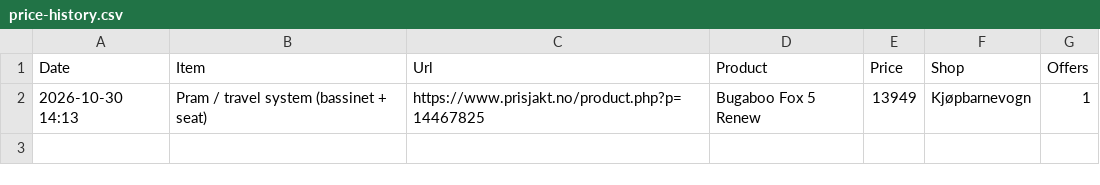
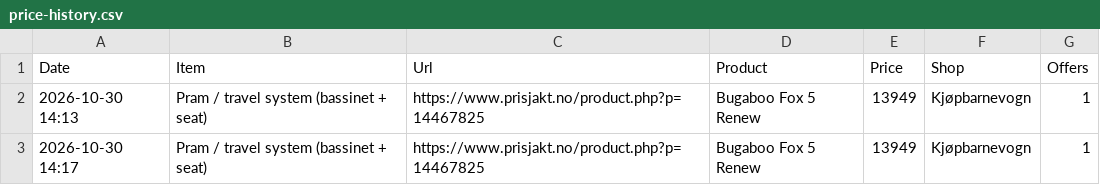
Before and after one commit to Kosarnm/Baby-equipments-price-list, a CSV file: price-history.csv, drawn as a sheet; the diff names each change by its address in the sheet, - before the commit and + after, or states it on an @@ line.

```diff
--- a/price-history.csv
+++ b/price-history.csv
+row 3: 2026-10-30 14:17 | Pram / travel system (bassinet + seat) | https://www.prisjakt.no/product.php?p=14467825 | Bugaboo Fox 5 Renew | 13949 | Kjøpbarnevogn | 1
```
Also changed, not shown: 1 other file.
